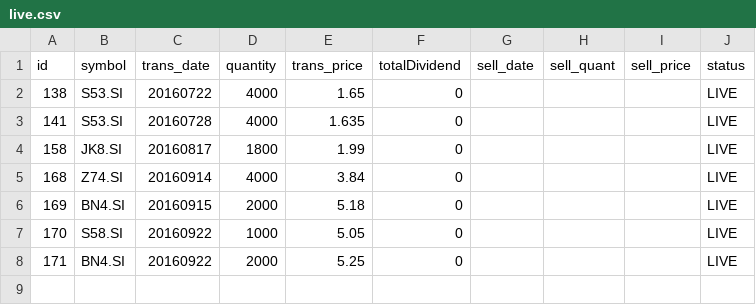
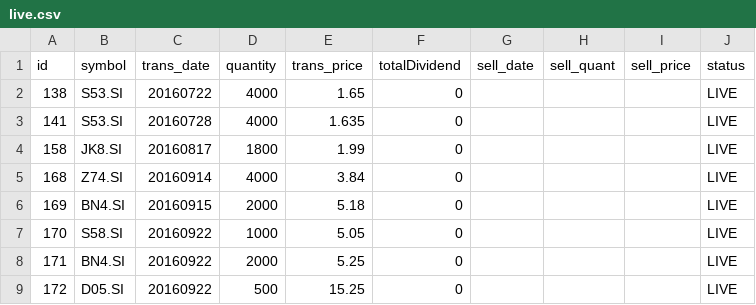
Before and after one commit to ozyxzzzss/git_csv, a CSV file: live.csv, drawn as a sheet.

Commit message:
Update live.csv

```diff
--- a/live.csv
+++ b/live.csv
@@ -8 +8,2 @@ id,symbol,trans_date,quantity,trans_price, totalDividend, sell_date,sell_quant,
 171,BN4.SI,20160922,2000,5.25,0,,,,LIVE
+172,D05.SI,20160922,500,15.25,0,,,,LIVE
```
